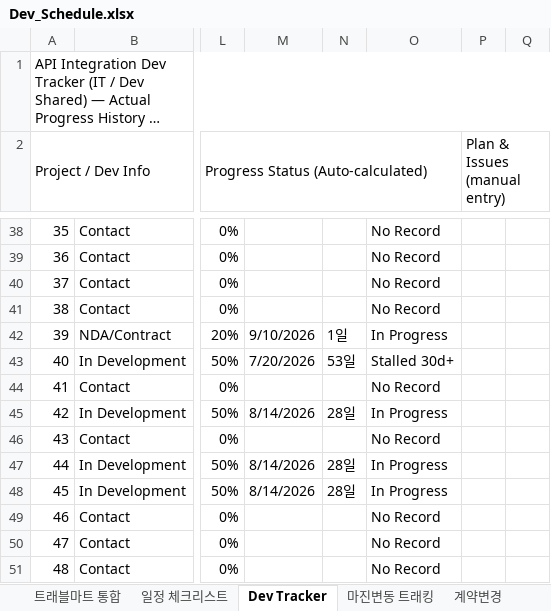
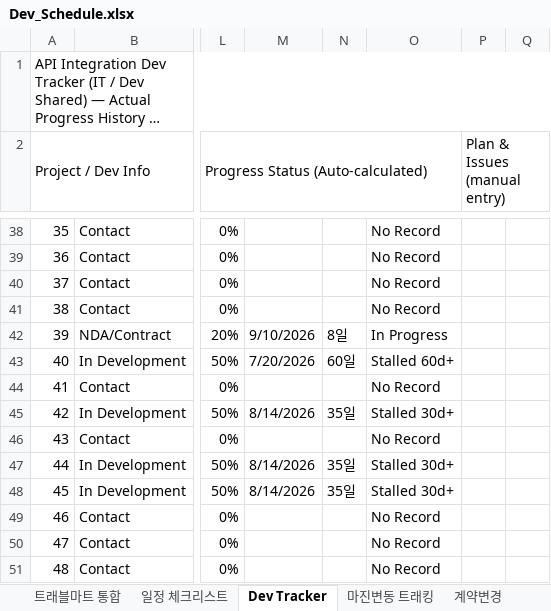
Before and after one commit to bstars00-rgb/Integration-Tracker, an Excel workbook: data/Dev_Schedule.xlsx, sheet Dev Tracker, drawn as a sheet; only a part is shown, gaps mark what is left out; long unchanged cells end in …; values as stored, in another font and other column widths than the file's, no cell formats; conditional formats not drawn; the diff covers the shown part only; the diff names each change by its address in the sheet, - before the commit and + after, or states it on an @@ line.

```diff
--- a/data/Dev_Schedule.xlsx (sheet Dev Tracker)
+++ b/data/Dev_Schedule.xlsx (sheet Dev Tracker)
-N42: 1일
+N42: 8일
-N43: 53일
+N43: 60일
-O43: Stalled 30d+
+O43: Stalled 60d+
-N45: 28일
+N45: 35일
-O45: In Progress
+O45: Stalled 30d+
-N47:N48: 28일
+N47:N48: 35일
-O47:O48: In Progress
+O47:O48: Stalled 30d+
```
Also changed, not shown: 2 added rows, 1 removed row and 329 edited cells elsewhere in this sheet, sheet CRM, sheet Mapping Schedule, cell formats, formulas that keep their value, 3 other files.
